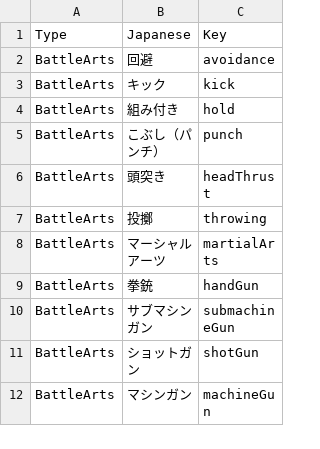
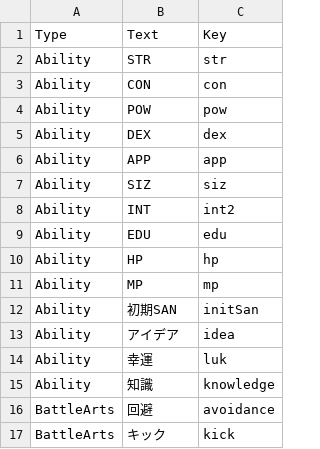
Before and after one commit to jiro4989/coc, a CSV file: key.csv, drawn as a sheet; only a part is shown; the shorter side is filled out with more unchanged rows; the diff covers the shown part only.

```diff
--- a/key.csv
+++ b/key.csv
@@ -1,2 +1,16 @@
-Type,Japanese,Key
+Type,Text,Key
+Ability,STR,str
+Ability,CON,con
+Ability,POW,pow
+Ability,DEX,dex
+Ability,APP,app
+Ability,SIZ,siz
+Ability,INT,int2
+Ability,EDU,edu
+Ability,HP,hp
+Ability,MP,mp
+Ability,初期SAN,initSan
+Ability,アイデア,idea
+Ability,幸運,luk
+Ability,知識,knowledge
 BattleArts,回避,avoidance
```
Also changed, not shown: 19 edited cells elsewhere in this file, 2 other files.
